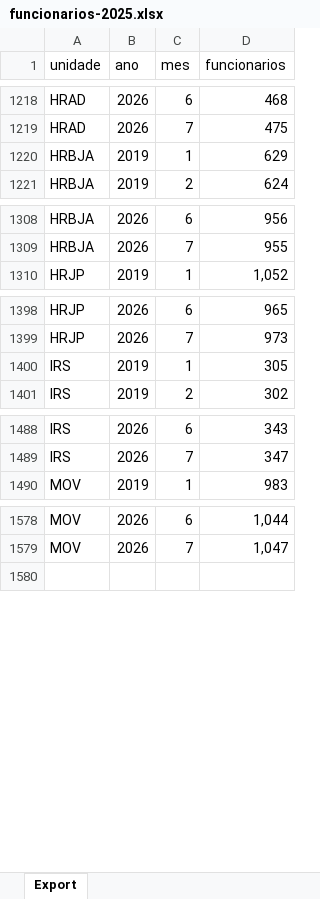
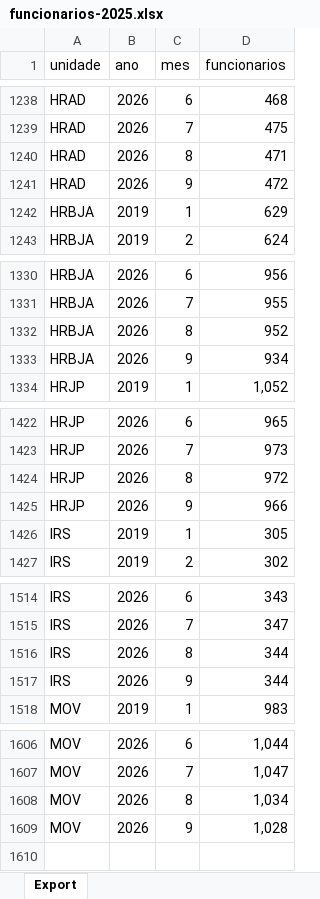
Before and after one commit to transparencia-mg/fhemig_funcionarios, an Excel workbook: upload/funcionarios-2025.xlsx, sheet Export, drawn as a sheet; only a part is shown, gaps mark what is left out; values as stored, in another font and other column widths than the file's, no borders; the diff covers the shown part only; the diff names each change by its address in the sheet, - before the commit and + after, or states it on an @@ line.

```diff
--- a/upload/funcionarios-2025.xlsx (sheet Export)
+++ b/upload/funcionarios-2025.xlsx (sheet Export)
+row 1240: HRAD | 2026 | 8 | 471
+row 1241: HRAD | 2026 | 9 | 472
+row 1332: HRBJA | 2026 | 8 | 952
+row 1333: HRBJA | 2026 | 9 | 934
+row 1424: HRJP | 2026 | 8 | 972
+row 1425: HRJP | 2026 | 9 | 966
+row 1516: IRS | 2026 | 8 | 344
+row 1517: IRS | 2026 | 9 | 344
+row 1608: MOV | 2026 | 8 | 1,034
+row 1609: MOV | 2026 | 9 | 1,028
```
Also changed, not shown: 20 added rows elsewhere in this sheet.
